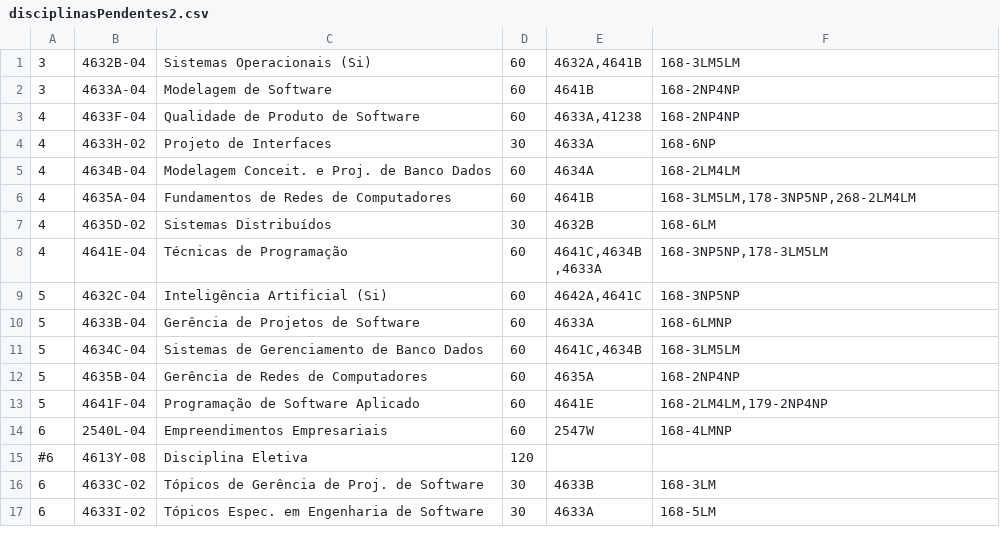
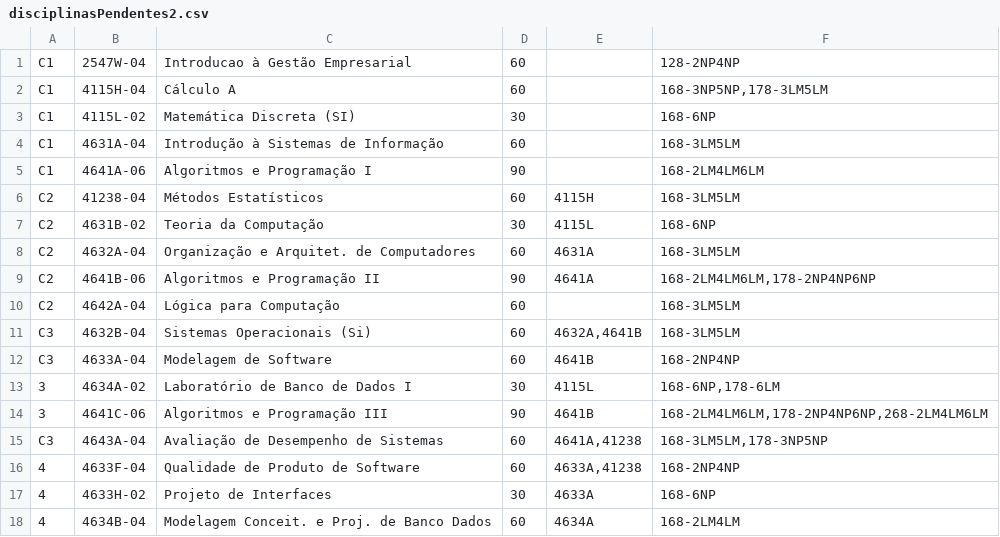
Before and after one commit to lucasmedi/AconselhadorDeMatricula, a CSV file: aconmat/ConsoleApp/files/disciplinasPendentes2.csv, drawn as a sheet; only a part is shown; the shorter side is filled out with more unchanged rows.

```diff
--- a/aconmat/ConsoleApp/files/disciplinasPendentes2.csv
+++ b/aconmat/ConsoleApp/files/disciplinasPendentes2.csv
@@ -1,3 +1,16 @@
-3;4632B-04;Sistemas Operacionais (Si);60;4632A,4641B;168-3LM5LM
-3;4633A-04;Modelagem de Software;60;4641B;168-2NP4NP
+C1;2547W-04;Introducao à Gestão Empresarial;60;;128-2NP4NP
+C1;4115H-04;Cálculo A;60;;168-3NP5NP,178-3LM5LM
+C1;4115L-02;Matemática Discreta (SI);30;;168-6NP
+C1;4631A-04;Introdução à Sistemas de Informação;60;;168-3LM5LM
+C1;4641A-06;Algoritmos e Programação I;90;;168-2LM4LM6LM
+C2;41238-04;Métodos Estatísticos;60;4115H;168-3LM5LM
+C2;4631B-02;Teoria da Computação;30;4115L;168-6NP
+C2;4632A-04;Organização e Arquitet. de Computadores;60;4631A;168-3LM5LM
+C2;4641B-06;Algoritmos e Programação II;90;4641A;168-2LM4LM6LM,178-2NP4NP6NP
+C2;4642A-04;Lógica para Computação;60;;168-3LM5LM
+C3;4632B-04;Sistemas Operacionais (Si);60;4632A,4641B;168-3LM5LM
+C3;4633A-04;Modelagem de Software;60;4641B;168-2NP4NP
+3;4634A-02;Laboratório de Banco de Dados I;30;4115L;168-6NP,178-6LM
+3;4641C-06;Algoritmos e Programação III;90;4641B;168-2LM4LM6LM,178-2NP4NP6NP,268-2LM4LM6LM
+C3;4643A-04;Avaliação de Desempenho de Sistemas;60;4641A,41238;168-3LM5LM,178-3NP5NP
 4;4633F-04;Qualidade de Produto de Software;60;4633A,41238;168-2NP4NP
```
Also changed, not shown: 11 other files.
